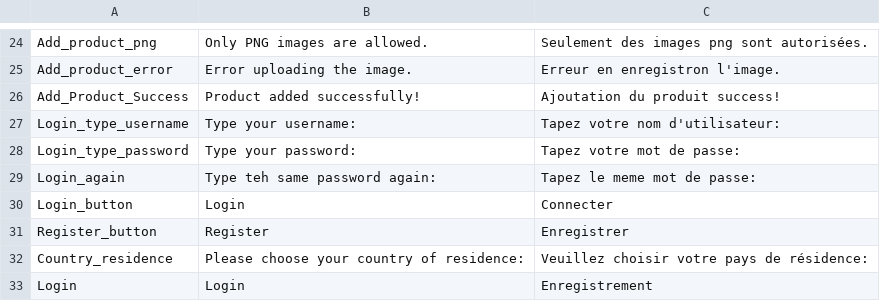
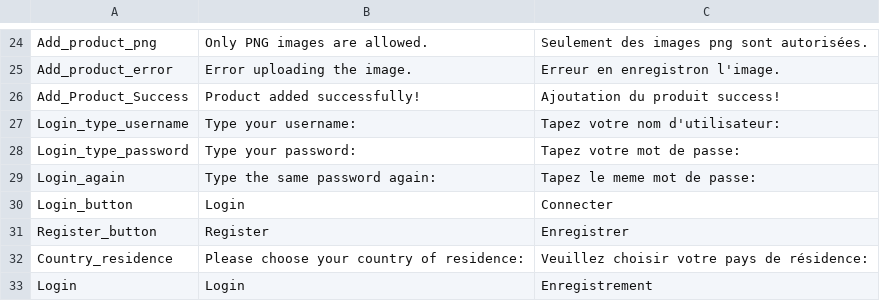
Before and after one commit to DominicDosSantosNogueira/website7-Dos-Santos-Dominic, a CSV file: Content/Translations.csv, drawn as a sheet; only a part is shown, gaps mark what is left out.

```diff
--- a/Content/Translations.csv
+++ b/Content/Translations.csv
@@ -28,3 +28,3 @@ Login_type_username;Type your username:;Tapez votre nom d'utilisateur:
 Login_type_password;Type your password:;Tapez votre mot de passe:
-Login_again;Type teh same password again:;Tapez le meme mot de passe:
+Login_again;Type the same password again:;Tapez le meme mot de passe:
 Login_button;Login;Connecter
```
Also changed, not shown: 1 other file.
